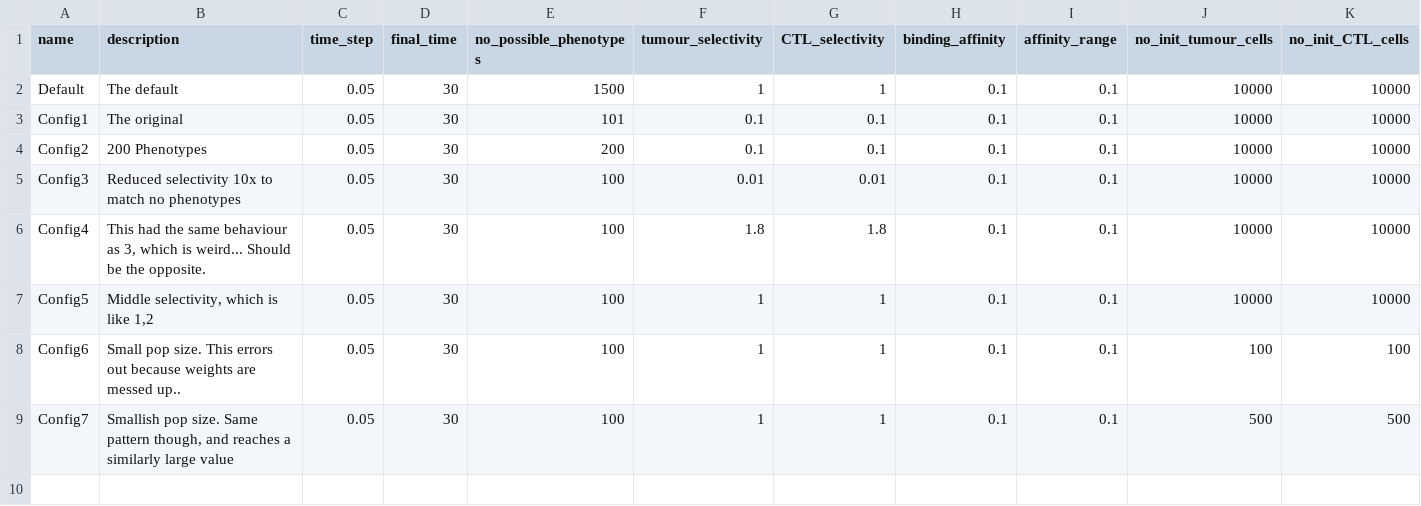
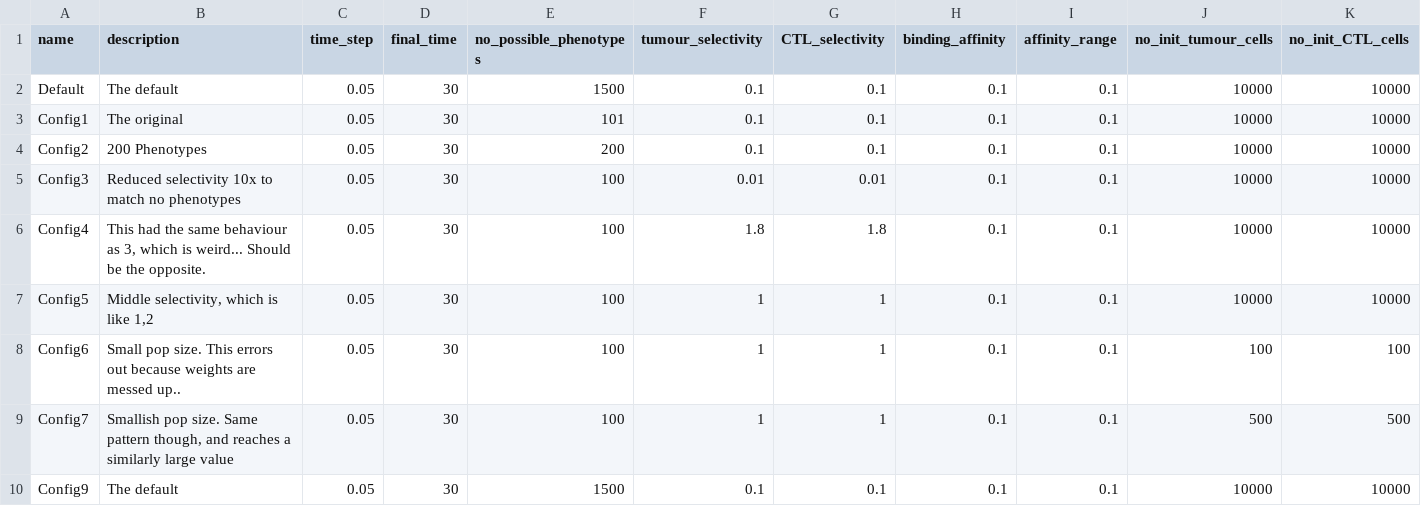
Before and after one commit to alienmist325/tumour_immune_interactions, a CSV file: conf.csv, drawn as a sheet; only a part is shown; rows hold the shown columns only; the diff names each change by its address in the sheet, - before the commit and + after, or states it on an @@ line.

Commit message:
Graphed 1.5k Phenotypes

```diff
--- a/conf.csv
+++ b/conf.csv
-F2 (tumour_selectivity): 1
+F2 (tumour_selectivity): 0.1
-G2 (CTL_selectivity): 1
+G2 (CTL_selectivity): 0.1
+row 10: Config9 | The default | 0.05 | 30 | 1500 | 0.1 | 0.1 | 0.1 | 0.1 | 10000 | 10000
```
Also changed, not shown: 2 other files.
